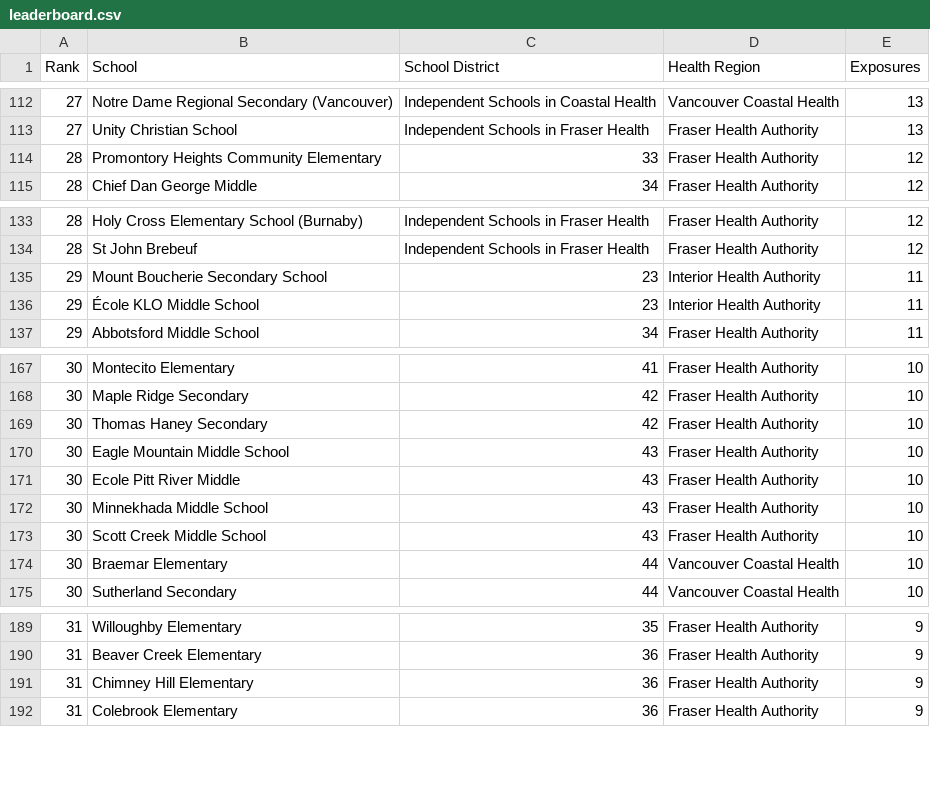
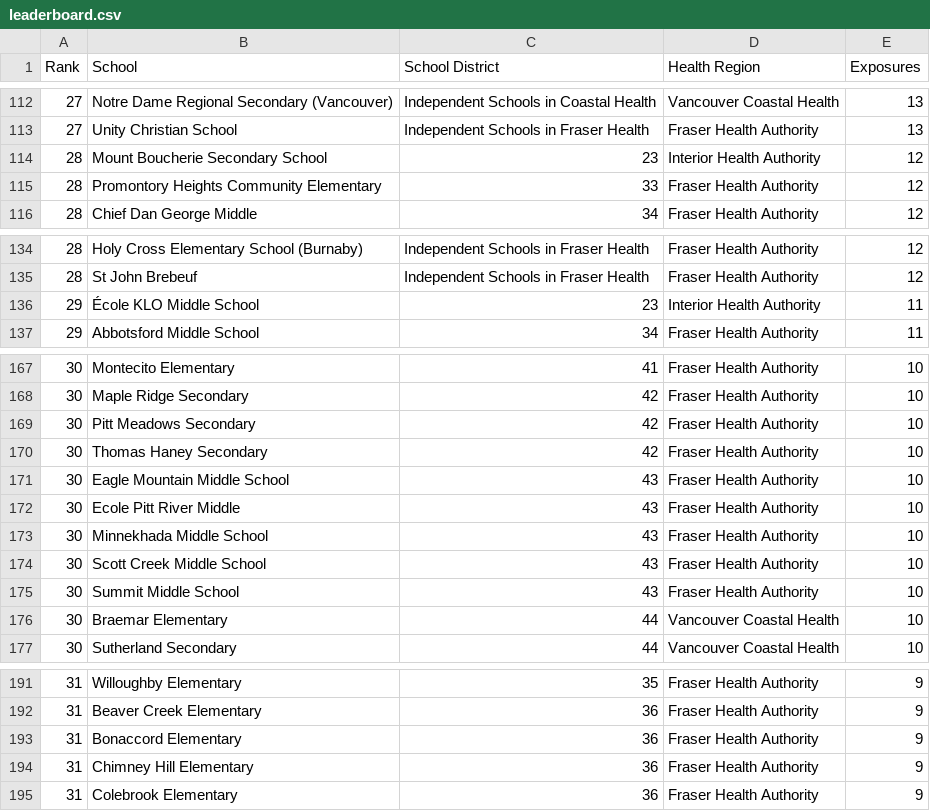
Before and after one commit to spod/bcschoolscoviddata, a CSV file: data/leaderboard.csv, drawn as a sheet; only a part is shown, gaps mark what is left out; the diff covers the shown part only.

```diff
--- a/data/leaderboard.csv
+++ b/data/leaderboard.csv
@@ -113,2 +113,3 @@ Rank,School,School District,Health Region,Exposures
 27,Unity Christian School,Independent Schools in Fraser Health,Fraser Health Authority,13
+28,Mount Boucherie Secondary School,23,Interior Health Authority,12
 28,Promontory Heights Community Elementary,33,Fraser Health Authority,12
@@ -134,3 +135,2 @@ Rank,School,School District,Health Region,Exposures
 28,St John Brebeuf,Independent Schools in Fraser Health,Fraser Health Authority,12
-29,Mount Boucherie Secondary School,23,Interior Health Authority,11
 29,École KLO Middle School,23,Interior Health Authority,11
@@ -168,2 +168,3 @@ Rank,School,School District,Health Region,Exposures
 30,Maple Ridge Secondary,42,Fraser Health Authority,10
+30,Pitt Meadows Secondary,42,Fraser Health Authority,10
 30,Thomas Haney Secondary,42,Fraser Health Authority,10
@@ -173,2 +174,3 @@ Rank,School,School District,Health Region,Exposures
 30,Scott Creek Middle School,43,Fraser Health Authority,10
+30,Summit Middle School,43,Fraser Health Authority,10
 30,Braemar Elementary,44,Vancouver Coastal Health,10
@@ -190,2 +192,3 @@ Rank,School,School District,Health Region,Exposures
 31,Beaver Creek Elementary,36,Fraser Health Authority,9
+31,Bonaccord Elementary,36,Fraser Health Authority,9
 31,Chimney Hill Elementary,36,Fraser Health Authority,9
```
Also changed, not shown: 8 added rows and 11 removed rows elsewhere in this file, data/bc_school_covid_events_raw_data.csv, data/raw_data.csv.
